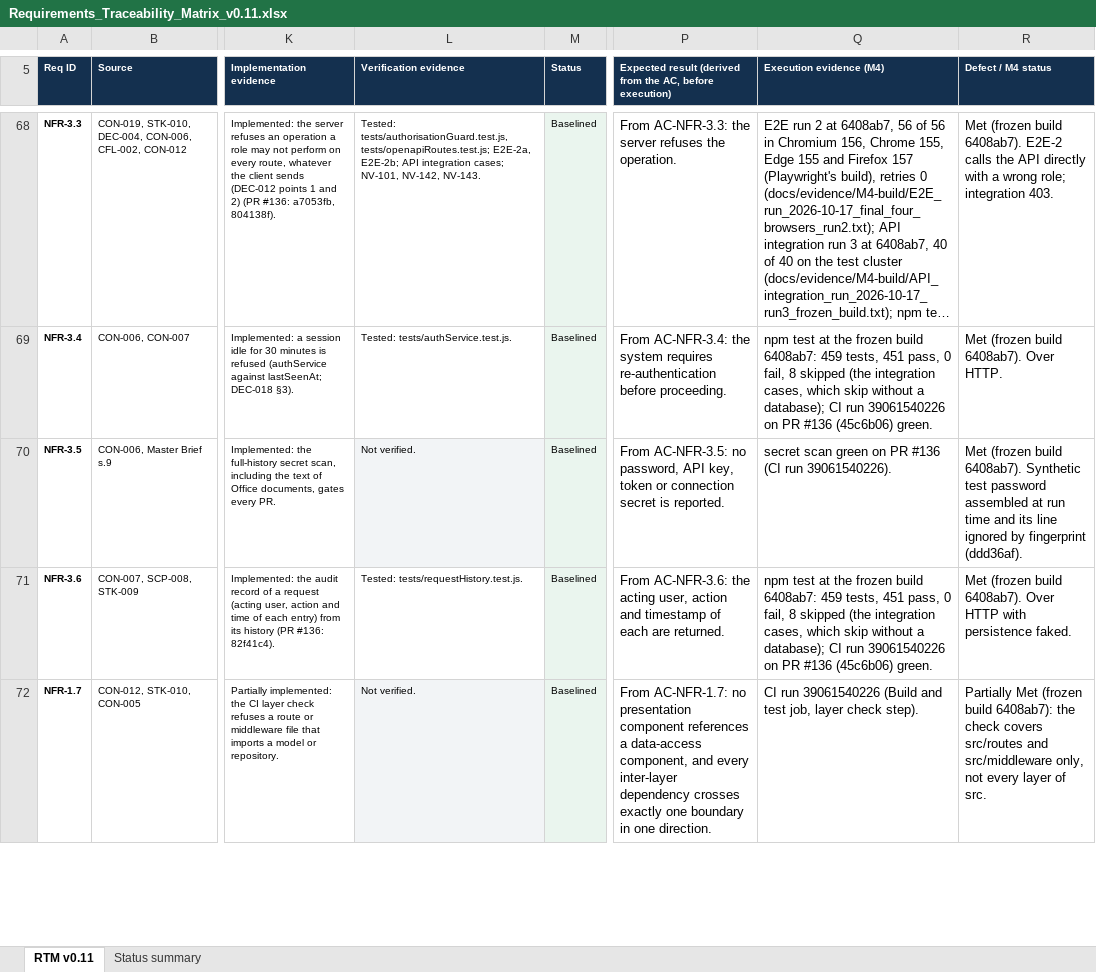
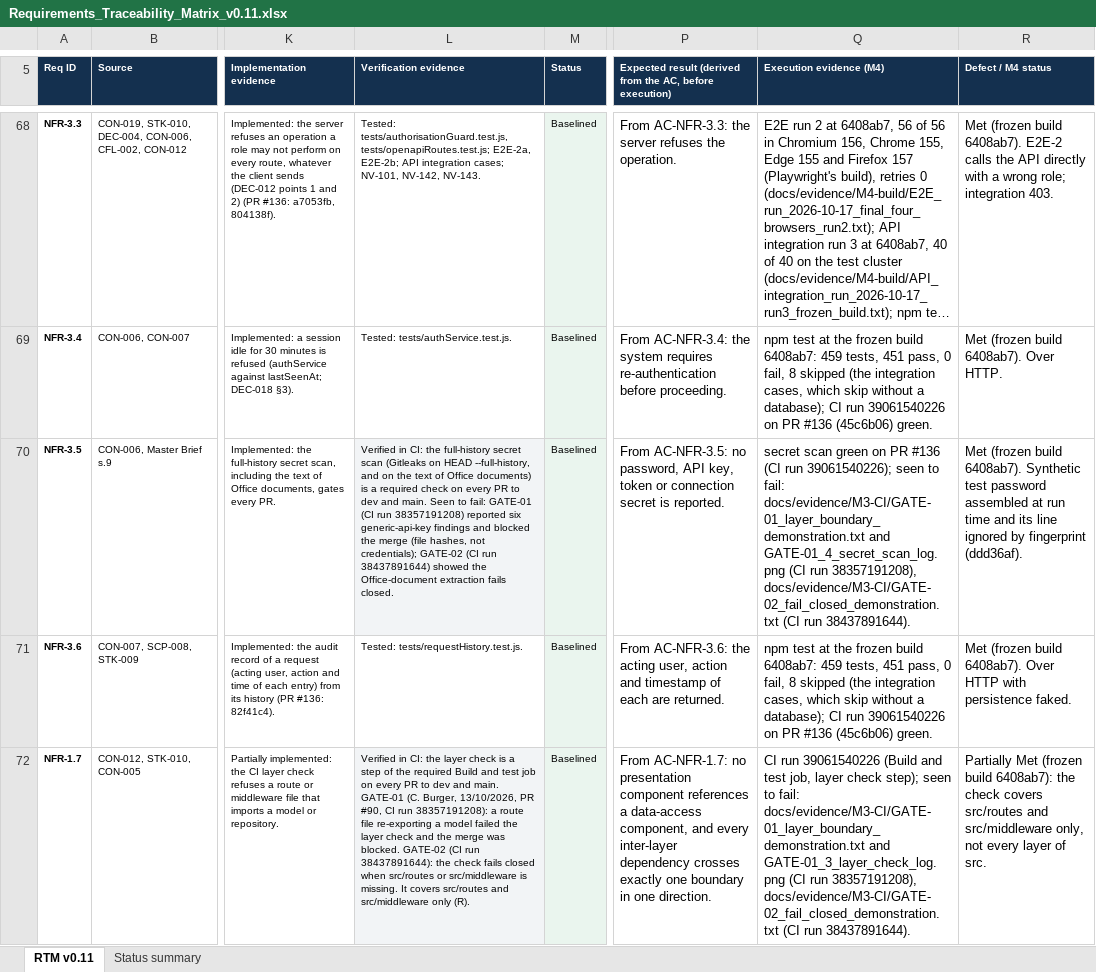
Before and after one commit to SEN381-org/Ticketing-System, an Excel workbook: docs/Requirements/Requirements Traceability Matrix/Requirements_Traceability_Matrix_v0.11.xlsx, sheet RTM v0.11, drawn as a sheet; only a part is shown, gaps mark what is left out; long unchanged cells end in …; values as stored, in another font and other column widths than the file's, no borders; the diff covers the shown part only; the diff names each change by its address in the sheet, - before the commit and + after, or states it on an @@ line.

Commit message:
M4 records, third pass: review fixes (NFR-1.7, NFR-1.8, NFR-3.5 evidence; RSK-013; AI rows)
In place on the versions already in this PR, from C. Burger's and R. van der Merwe's review
points, each checked against the files first:
- RTM v0.11 (13 cells):
  - NFR-3.5 and NFR-1.7 cite the CI gate demonstrations GATE-01 (run 38357191208) and
    GATE-02 (run 38437891644) in place of "Not verified";
  - NFR-1.8 cites the index provisioning runs on the test and staging clusters and NV-87, and
    records that the staging counters collection was created by hand (still Partially Met);
  - FR-6.2 to FR-6.4 and NFR-1.10 add the integration cases in CI (run 39079571516, 40 of 40);
  - A2 notes the pass.
  The scope figure is unchanged: 63 of 80.
- Risk Register V0.9 (2 cells): RSK-013 closed at M4, did not materialise; RSK-019's obsolete
  "pending the RC performance runs" sentence removed.
- AI Usage Register v0.15 (9 cells): C. Burger's E98 without the stray space; R. van der
  Merwe's requested texts in his own rows (I83, I84, H85) and the Markdown backticks removed
  from F83, G83, E84, G84 and G85.

Each workbook was compared cell by cell against the committed version: every expected cell
matches and nothing else changed.

```diff
--- a/docs/Requirements/Requirements Traceability Matrix/Requirements_Traceability_Matrix_v0.11.xlsx (sheet RTM v0.11)
+++ b/docs/Requirements/Requirements Traceability Matrix/Requirements_Traceability_Matrix_v0.11.xlsx (sheet RTM v0.11)
-L70 (Verification evidence): Not verified.
+L70 (Verification evidence): Verified in CI: the full-history secret scan (Gitleaks on HEAD --full-history, and on the text of Office documents) is a required check on every PR to dev and main. Seen to fail: GATE-01 (CI run 38357191208) reported six generic-api-key findings and blocked the merge (file hashes, not credentials); GATE-02 (CI run 38437891644) showed the Office-document extraction fails closed.
-Q70 (Execution evidence (M4)): …(CI run 39061540226).
+Q70 (Execution evidence (M4)): …(CI run 39061540226); seen to fail: docs/evidence/M3-CI/GATE-01_layer_boundary_demonstration.txt and GATE-01_4_secret_scan_log.png (CI run 38357191208), docs/evidence/M3-CI/GATE-02_fail_closed_demonstration.txt (CI run 38437891644).
-L72 (Verification evidence): Not verified.
+L72 (Verification evidence): Verified in CI: the layer check is a step of the required Build and test job on every PR to dev and main. GATE-01 (C. Burger, 13/10/2026, PR #90, CI run 38357191208): a route file re-exporting a model failed the layer check and the merge was blocked. GATE-02 (CI run 38437891644): the check fails closed when src/routes or src/middleware is missing. It covers src/routes and src/middleware only (R).
-Q72 (Execution evidence (M4)): …layer check step).
+Q72 (Execution evidence (M4)): …layer check step); seen to fail: docs/evidence/M3-CI/GATE-01_layer_boundary_demonstration.txt and GATE-01_3_layer_check_log.png (CI run 38357191208), docs/evidence/M3-CI/GATE-02_fail_closed_demonstration.txt (CI run 38437891644).
```
Also changed, not shown: 9 edited cells elsewhere in this sheet, docs/AI-Usage/AI Usage Register/AI Usage Register v0.15.xlsx, docs/risk/Risk Register/Risk Register V0.9.xlsx.
